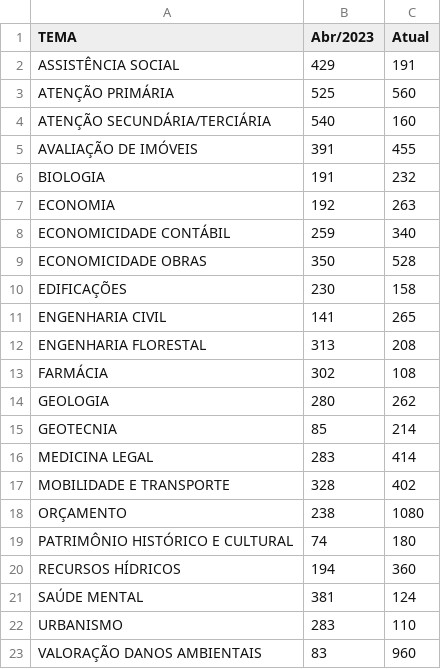
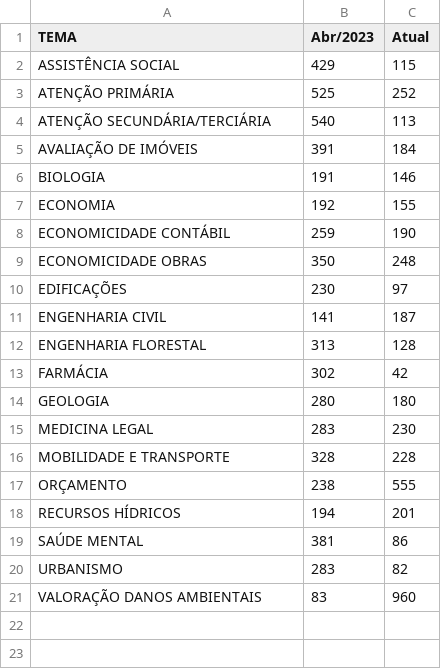
Before and after one commit to pedropaixaomprj/datawrapper-gate, a CSV file: tempo_previsto_backlog.csv, drawn as a sheet.

Commit message:
Dados de acervo atualizados

```diff
--- a/tempo_previsto_backlog.csv
+++ b/tempo_previsto_backlog.csv
@@ -1,23 +1,21 @@
 TEMA,Abr/2023,Atual
-ASSISTÊNCIA SOCIAL,429,191
-ATENÇÃO PRIMÁRIA,525,560
-ATENÇÃO SECUNDÁRIA/TERCIÁRIA,540,160
-AVALIAÇÃO DE IMÓVEIS,391,455
-BIOLOGIA,191,232
-ECONOMIA,192,263
-ECONOMICIDADE CONTÁBIL,259,340
-ECONOMICIDADE OBRAS,350,528
-EDIFICAÇÕES,230,158
-ENGENHARIA CIVIL,141,265
-ENGENHARIA FLORESTAL,313,208
-FARMÁCIA,302,108
-GEOLOGIA,280,262
-GEOTECNIA,85,214
-MEDICINA LEGAL,283,414
-MOBILIDADE E TRANSPORTE,328,402
-ORÇAMENTO,238,1080
-PATRIMÔNIO HISTÓRICO E CULTURAL,74,180
-RECURSOS HÍDRICOS,194,360
-SAÚDE MENTAL,381,124
-URBANISMO,283,110
+ASSISTÊNCIA SOCIAL,429,115
+ATENÇÃO PRIMÁRIA,525,252
+ATENÇÃO SECUNDÁRIA/TERCIÁRIA,540,113
+AVALIAÇÃO DE IMÓVEIS,391,184
+BIOLOGIA,191,146
+ECONOMIA,192,155
+ECONOMICIDADE CONTÁBIL,259,190
+ECONOMICIDADE OBRAS,350,248
+EDIFICAÇÕES,230,97
+ENGENHARIA CIVIL,141,187
+ENGENHARIA FLORESTAL,313,128
+FARMÁCIA,302,42
+GEOLOGIA,280,180
+MEDICINA LEGAL,283,230
+MOBILIDADE E TRANSPORTE,328,228
+ORÇAMENTO,238,555
+RECURSOS HÍDRICOS,194,201
+SAÚDE MENTAL,381,86
+URBANISMO,283,82
 VALORAÇÃO DANOS AMBIENTAIS,83,960
```
Also changed, not shown: 1 other file.
